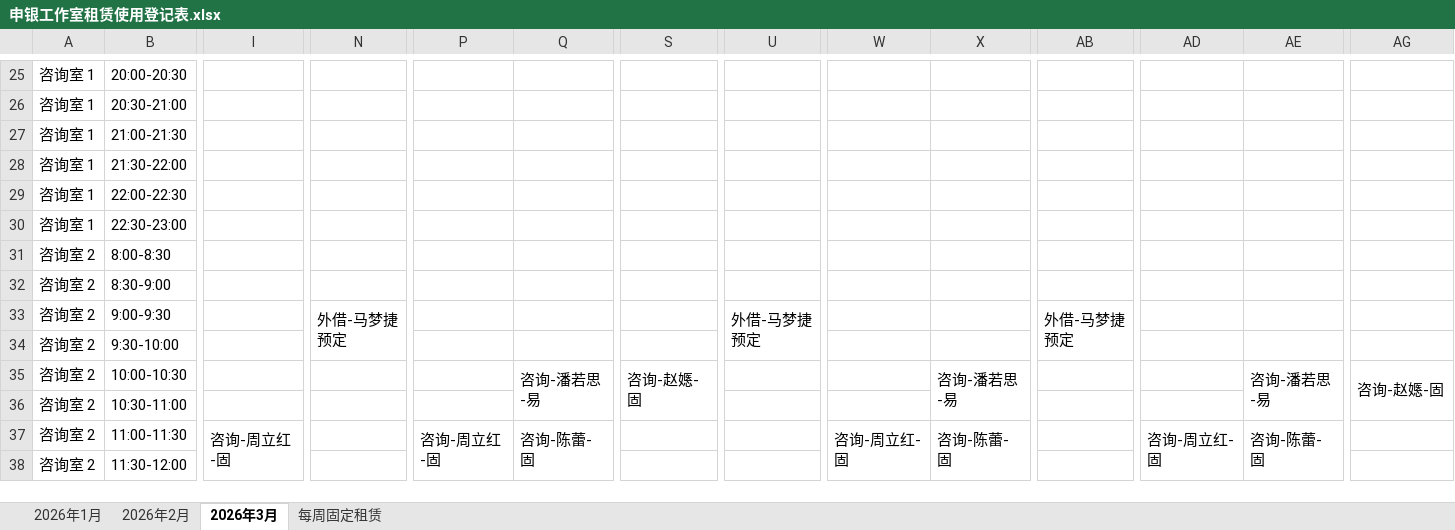
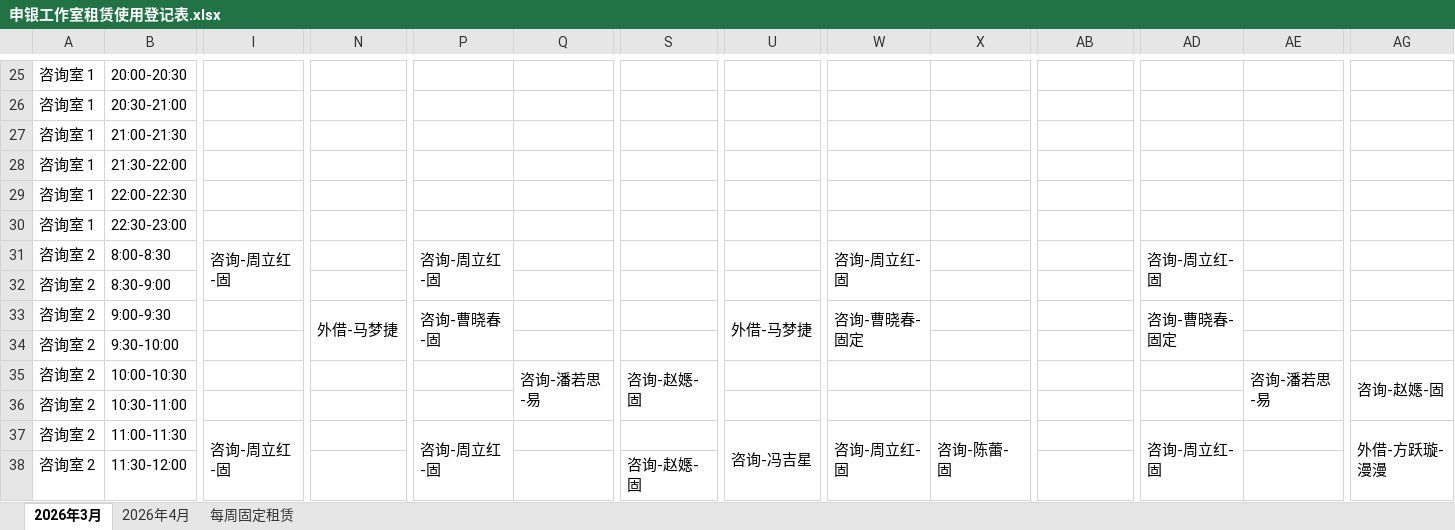
Before and after one commit to IsamuYun/booking-system, an Excel workbook: server/data/xls/申银工作室租赁使用登记表.xlsx, sheet 2026年3月, drawn as a sheet; only a part is shown, gaps mark what is left out; values as stored, in another font and other column widths than the file's, no cell formats; removed rows and columns are numbered as before the commit, all else as after; ↵ is a line break in a cell; the diff covers the shown part only; the diff names each change by its address in the sheet, - before the commit and + after, or states it on an @@ line.

```diff
--- a/server/data/xls/申银工作室租赁使用登记表.xlsx (sheet 2026年3月)
+++ b/server/data/xls/申银工作室租赁使用登记表.xlsx (sheet 2026年3月)
@@ sheet tab hidden: 2026年1月 @@
@@ sheet tab hidden: 2026年2月 @@
+sheet tab: 2026年4月
-I31: (empty)
+I31: 咨询-周立红-固
+I31:I32 merged
-P31: (empty)
+P31: 咨询-周立红-固
+P31:P32 merged
-W31: (empty)
+W31: 咨询-周立红-固
+W31:W32 merged
-AD31: (empty)
+AD31: 咨询-周立红-固
+AD31:AD32 merged
-N33: 外借-马梦捷 ↵ 预定
+N33: 外借-马梦捷
-P33: (empty)
+P33: 咨询-曹晓春-固
+P33:P34 merged
-U33: 外借-马梦捷 ↵ 预定
+U33: 外借-马梦捷
-W33: (empty)
+W33: 咨询-曹晓春-固定
+W33:W34 merged
-AB33: 外借-马梦捷 ↵ 预定
+AB33: (empty)
-AB33:AB34 merged
-AD33: (empty)
+AD33: 咨询-曹晓春-固定
+AD33:AD34 merged
-X35: 咨询-潘若思-易
+X35: (empty)
-X35:X36 merged
-Q37: 咨询-陈蕾-固
+Q37: (empty)
-Q37:Q38 merged
-U37: (empty)
+U37: 咨询-冯吉星
+U37:U38 merged
-AE37: 咨询-陈蕾-固
+AE37: (empty)
-AE37:AE38 merged
-AG37: (empty)
+AG37: 外借-方跃璇-漫漫
+AG37:AG39 merged
-S38: (empty)
+S38: 咨询-赵嫕-固
+S38:S39 merged
```
Also changed, not shown: 3 added rows, 3 removed rows, 202 edited cells and merged cells elsewhere in this sheet, sheet 每周固定租赁, cell formats, 13 other files.
